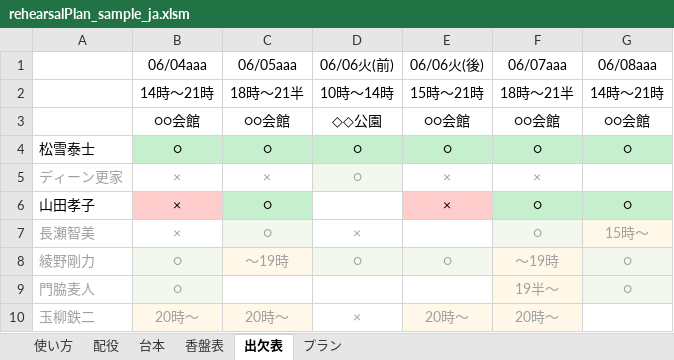
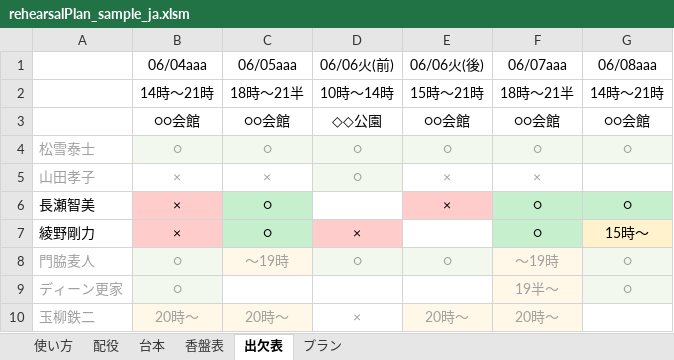
Before and after one commit to satamame/rehearsalPlanSheet, an Excel workbook: rehearsalPlan_sample_ja.xlsm, sheet 出欠表, drawn as a sheet; values as stored, in another font and other column widths than the file's, no borders; charts and pictures not drawn; the diff names each change by its address in the sheet, - before the commit and + after, or states it on an @@ line.

```diff
--- a/rehearsalPlan_sample_ja.xlsm (sheet 出欠表)
+++ b/rehearsalPlan_sample_ja.xlsm (sheet 出欠表)
-A4:G4 text colour: black
+A4:G4 text colour: #A0A0A0
-B4:G4 fill: #C6EFCE
+B4:G4 fill: #F2F8EE
-A5: ディーン更家
+A5: 山田孝子
-A6: 山田孝子
+A6: 長瀬智美
-A7: 長瀬智美
+A7: 綾野剛力
-A7:D7 text colour: #A0A0A0
+A7:D7 text colour: black
-B7 fill: none
+B7 fill: #FFCCCC
-C7 fill: #F2F8EE
+C7 fill: #C6EFCE
-D7 fill: none
+D7 fill: #FFCCCC
-F7 fill: #F2F8EE
+F7 fill: #C6EFCE
-F7:G7 text colour: #A0A0A0
+F7:G7 text colour: black
-G7 fill: #FFF8E8
+G7 fill: #FFF2CC
-A8: 綾野剛力
+A8: 門脇麦人
-A9: 門脇麦人
+A9: ディーン更家
```
Also changed, not shown: sheet プラン, sheet 香盤表, charts or pictures.
